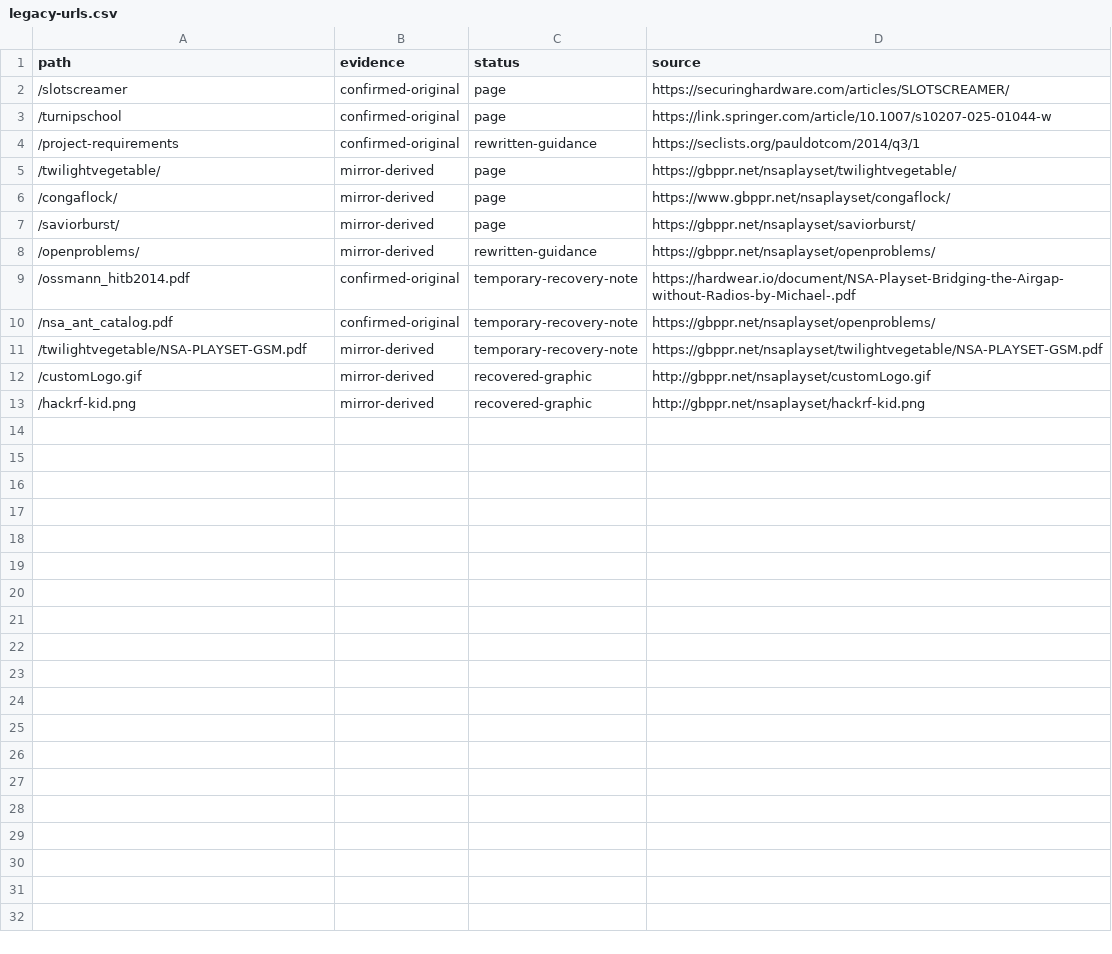
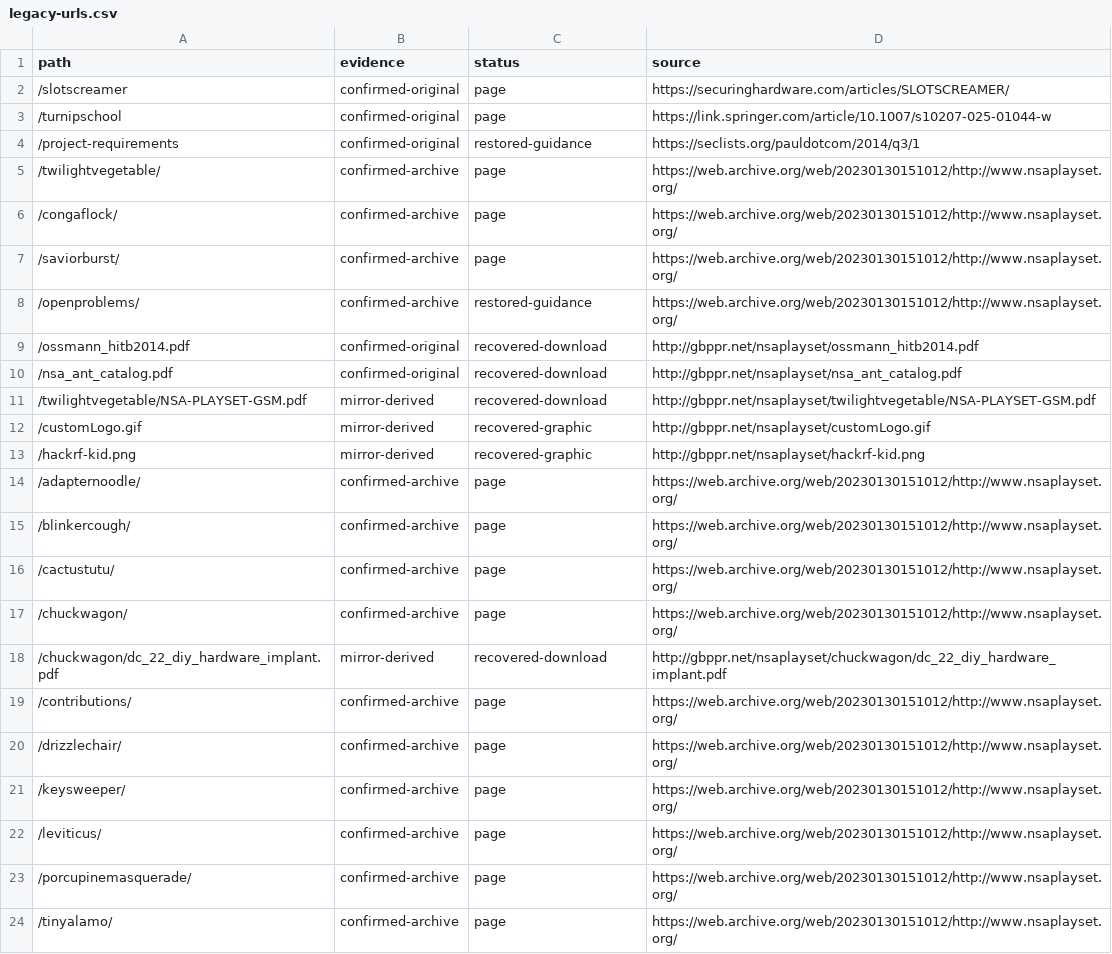
Before and after one commit to pierce403/nsaplayset, a CSV file: docs/legacy-urls.csv, drawn as a sheet.

Commit message:
Restore legacy project and PDF destinations found in Wikipedia backlink audit

```diff
--- a/docs/legacy-urls.csv
+++ b/docs/legacy-urls.csv
@@ -3,11 +3,22 @@ path,evidence,status,source
 /turnipschool,confirmed-original,page,https://link.springer.com/article/10.1007/s10207-025-01044-w
-/project-requirements,confirmed-original,rewritten-guidance,https://seclists.org/pauldotcom/2014/q3/1
-/twilightvegetable/,mirror-derived,page,https://gbppr.net/nsaplayset/twilightvegetable/
-/congaflock/,mirror-derived,page,https://www.gbppr.net/nsaplayset/congaflock/
-/saviorburst/,mirror-derived,page,https://gbppr.net/nsaplayset/saviorburst/
-/openproblems/,mirror-derived,rewritten-guidance,https://gbppr.net/nsaplayset/openproblems/
-/ossmann_hitb2014.pdf,confirmed-original,temporary-recovery-note,https://hardwear.io/document/NSA-Playset-Bridging-the-Airgap-without-Radios-by-Michael-.pdf
-/nsa_ant_catalog.pdf,confirmed-original,temporary-recovery-note,https://gbppr.net/nsaplayset/openproblems/
-/twilightvegetable/NSA-PLAYSET-GSM.pdf,mirror-derived,temporary-recovery-note,https://gbppr.net/nsaplayset/twilightvegetable/NSA-PLAYSET-GSM.pdf
+/project-requirements,confirmed-original,restored-guidance,https://seclists.org/pauldotcom/2014/q3/1
+/twilightvegetable/,confirmed-archive,page,https://web.archive.org/web/20230130151012/http://www.nsaplayset.org/
+/congaflock/,confirmed-archive,page,https://web.archive.org/web/20230130151012/http://www.nsaplayset.org/
+/saviorburst/,confirmed-archive,page,https://web.archive.org/web/20230130151012/http://www.nsaplayset.org/
+/openproblems/,confirmed-archive,restored-guidance,https://web.archive.org/web/20230130151012/http://www.nsaplayset.org/
+/ossmann_hitb2014.pdf,confirmed-original,recovered-download,http://gbppr.net/nsaplayset/ossmann_hitb2014.pdf
+/nsa_ant_catalog.pdf,confirmed-original,recovered-download,http://gbppr.net/nsaplayset/nsa_ant_catalog.pdf
+/twilightvegetable/NSA-PLAYSET-GSM.pdf,mirror-derived,recovered-download,http://gbppr.net/nsaplayset/twilightvegetable/NSA-PLAYSET-GSM.pdf
 /customLogo.gif,mirror-derived,recovered-graphic,http://gbppr.net/nsaplayset/customLogo.gif
 /hackrf-kid.png,mirror-derived,recovered-graphic,http://gbppr.net/nsaplayset/hackrf-kid.png
+/adapternoodle/,confirmed-archive,page,https://web.archive.org/web/20230130151012/http://www.nsaplayset.org/
+/blinkercough/,confirmed-archive,page,https://web.archive.org/web/20230130151012/http://www.nsaplayset.org/
+/cactustutu/,confirmed-archive,page,https://web.archive.org/web/20230130151012/http://www.nsaplayset.org/
+/chuckwagon/,confirmed-archive,page,https://web.archive.org/web/20230130151012/http://www.nsaplayset.org/
+/chuckwagon/dc_22_diy_hardware_implant.pdf,mirror-derived,recovered-download,http://gbppr.net/nsaplayset/chuckwagon/dc_22_diy_hardware_implant.pdf
+/contributions/,confirmed-archive,page,https://web.archive.org/web/20230130151012/http://www.nsaplayset.org/
+/drizzlechair/,confirmed-archive,page,https://web.archive.org/web/20230130151012/http://www.nsaplayset.org/
+/keysweeper/,confirmed-archive,page,https://web.archive.org/web/20230130151012/http://www.nsaplayset.org/
+/leviticus/,confirmed-archive,page,https://web.archive.org/web/20230130151012/http://www.nsaplayset.org/
+/porcupinemasquerade/,confirmed-archive,page,https://web.archive.org/web/20230130151012/http://www.nsaplayset.org/
+/tinyalamo/,confirmed-archive,page,https://web.archive.org/web/20230130151012/http://www.nsaplayset.org/
```
Also changed, not shown: 24 other files.
